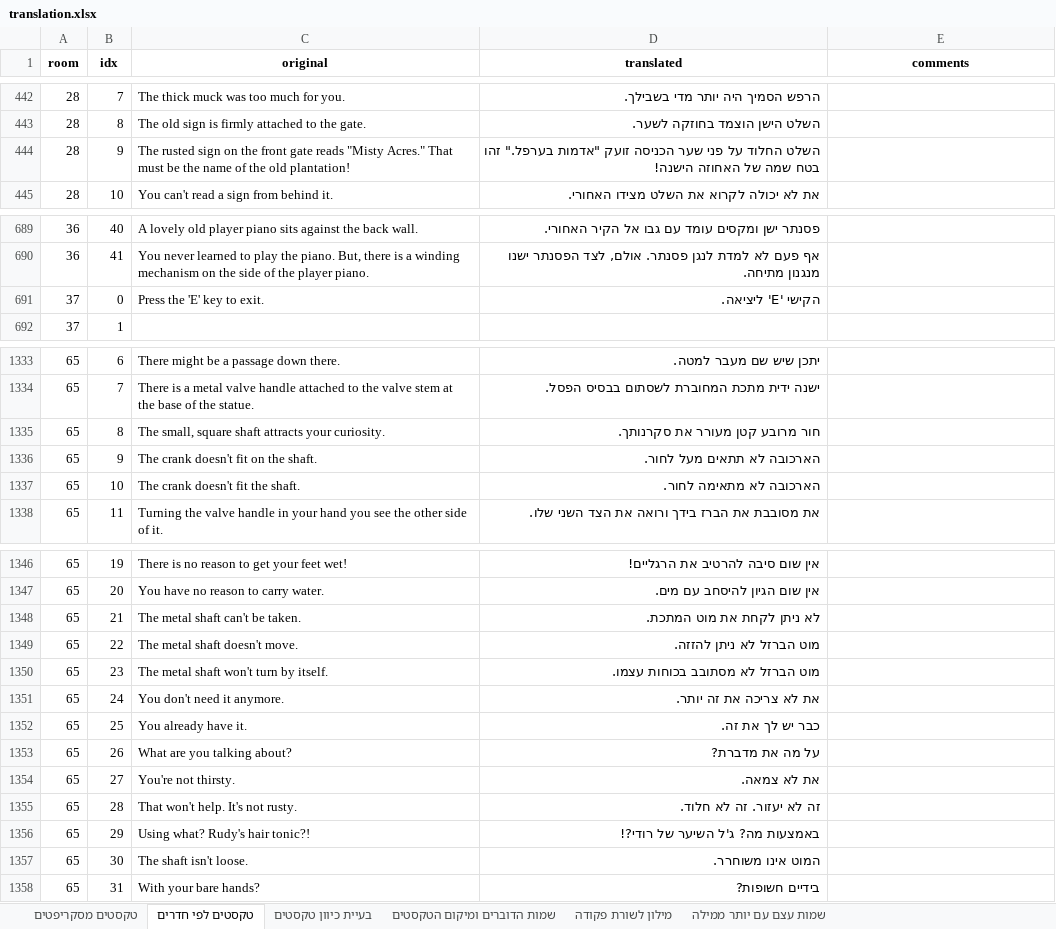
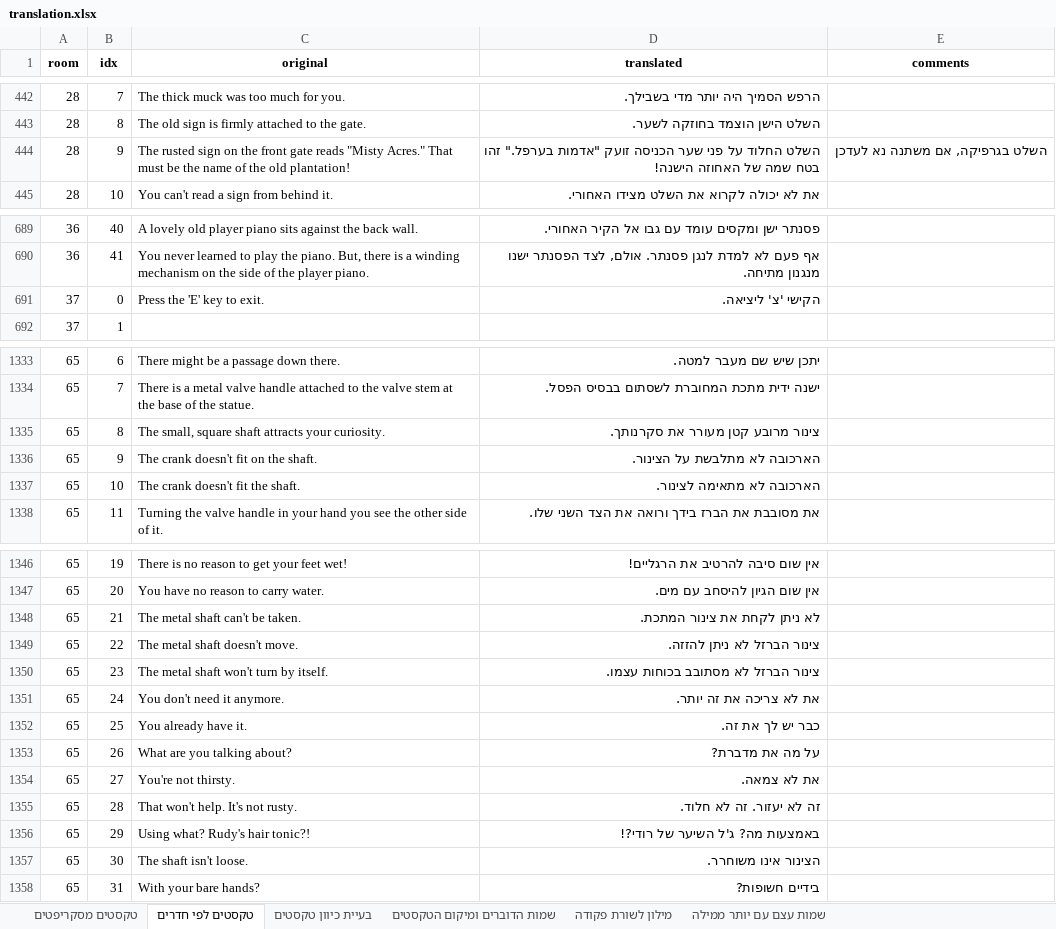
Before and after one commit to adventurebrew/HebrewAdventure, an Excel workbook: lb1/translation.xlsx, sheet טקסטים לפי חדרים, drawn as a sheet; only a part is shown, gaps mark what is left out; values as stored, in another font and other column widths than the file's, no borders; charts and pictures not drawn; the diff covers the shown part only; the diff names each change by its address in the sheet, - before the commit and + after, or states it on an @@ line.

Commit message:
lb1: translated 'press E to exit'

```diff
--- a/lb1/translation.xlsx (sheet טקסטים לפי חדרים)
+++ b/lb1/translation.xlsx (sheet טקסטים לפי חדרים)
-E444 (comments): (empty)
+E444 (comments): השלט בגרפיקה, אם משתנה נא לעדכן
-D691 (translated): הקישי 'E' ליציאה.
+D691 (translated): הקישי 'צ' ליציאה.
-D1335 (translated): חור מרובע קטן מעורר את סקרנותך.
+D1335 (translated): צינור מרובע קטן מעורר את סקרנותך.
-D1336 (translated): הארכובה לא תתאים מעל לחור.
+D1336 (translated): הארכובה לא מתלבשת על הצינור.
-D1337 (translated): הארכובה לא מתאימה לחור.
+D1337 (translated): הארכובה לא מתאימה לצינור.
-D1348 (translated): לא ניתן לקחת את מוט המתכת.
+D1348 (translated): לא ניתן לקחת את צינור המתכת.
-D1349 (translated): מוט הברזל לא ניתן להזזה.
+D1349 (translated): צינור הברזל לא ניתן להזזה.
-D1350 (translated): מוט הברזל לא מסתובב בכוחות עצמו.
+D1350 (translated): צינור הברזל לא מסתובב בכוחות עצמו.
-D1357 (translated): המוט אינו משוחרר.
+D1357 (translated): הצינור אינו משוחרר.
```
Also changed, not shown: 9 edited cells elsewhere in this sheet, sheet טקסטים מסקריפטים, 12 other files.
